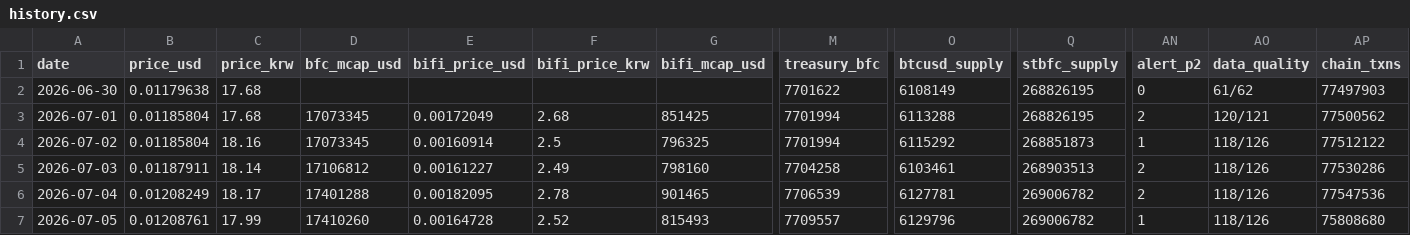
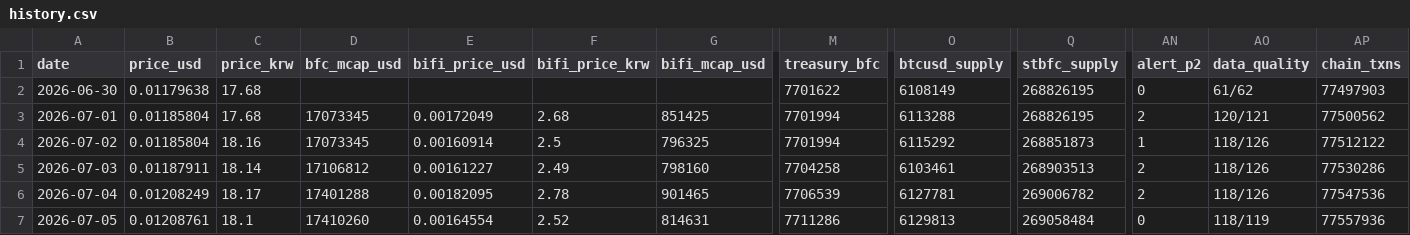
Before and after one commit to tkdrn416/-, a CSV file: bifrost-bfc/data/history.csv, drawn as a sheet; only a part is shown, gaps mark what is left out; the diff names each change by its address in the sheet, - before the commit and + after, or states it on an @@ line.

```diff
--- a/bifrost-bfc/data/history.csv
+++ b/bifrost-bfc/data/history.csv
-C7 (price_krw): 17.99
+C7 (price_krw): 18.1
-E7 (bifi_price_usd): 0.00164728
+E7 (bifi_price_usd): 0.00164554
-G7 (bifi_mcap_usd): 815493
+G7 (bifi_mcap_usd): 814631
-M7 (treasury_bfc): 7709557
+M7 (treasury_bfc): 7711286
-O7 (btcusd_supply): 6129796
+O7 (btcusd_supply): 6129813
-Q7 (stbfc_supply): 269006782
+Q7 (stbfc_supply): 269058484
-AN7 (alert_p2): 1
+AN7 (alert_p2): 0
-AO7 (data_quality): 118/126
+AO7 (data_quality): 118/119
-AP7 (chain_txns): 75808680
+AP7 (chain_txns): 77557936
```
Also changed, not shown: 2 other files.
